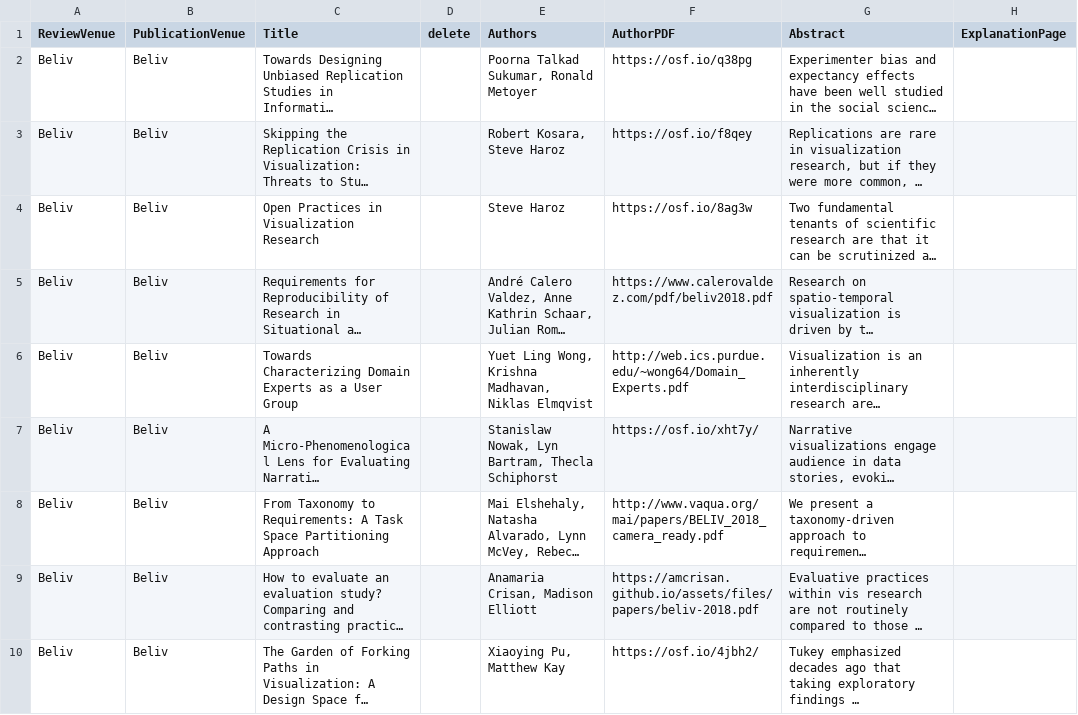
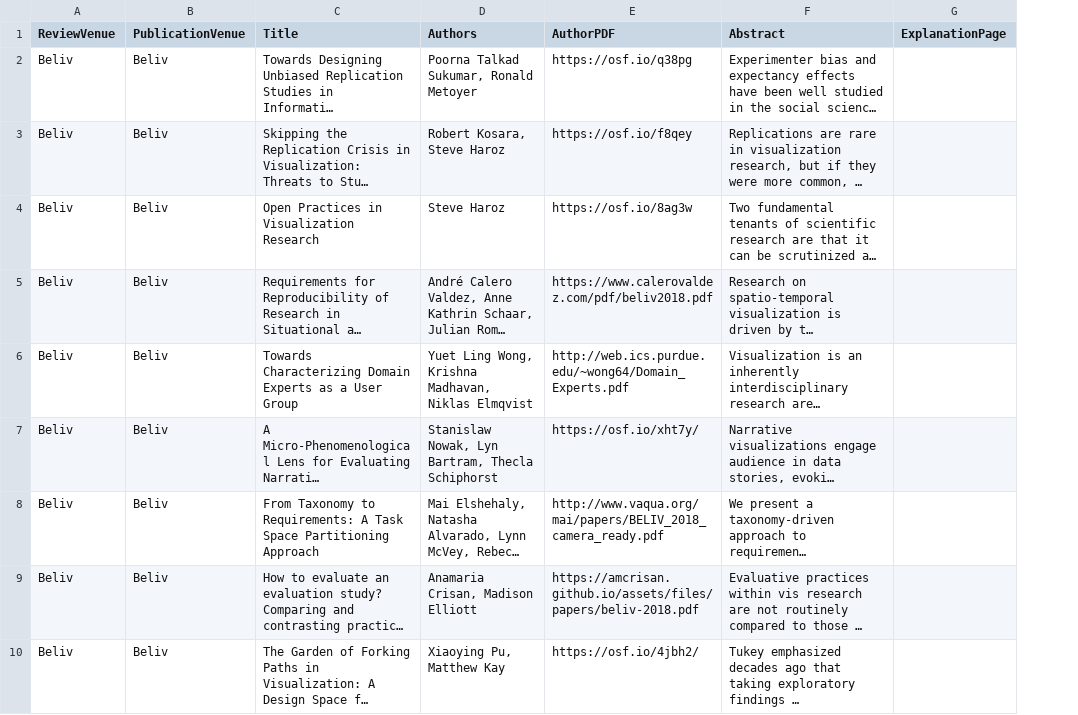
Before and after one commit to steveharoz/open-access-vis, a CSV file: 2018/workshops2018.csv, drawn as a sheet; only a part is shown; long unchanged cells end in …; the diff names each change by its address in the sheet, - before the commit and + after, or states it on an @@ line.

Commit message:
dropped column from workshops

```diff
--- a/2018/workshops2018.csv
+++ b/2018/workshops2018.csv
-column D (delete), empty
```
